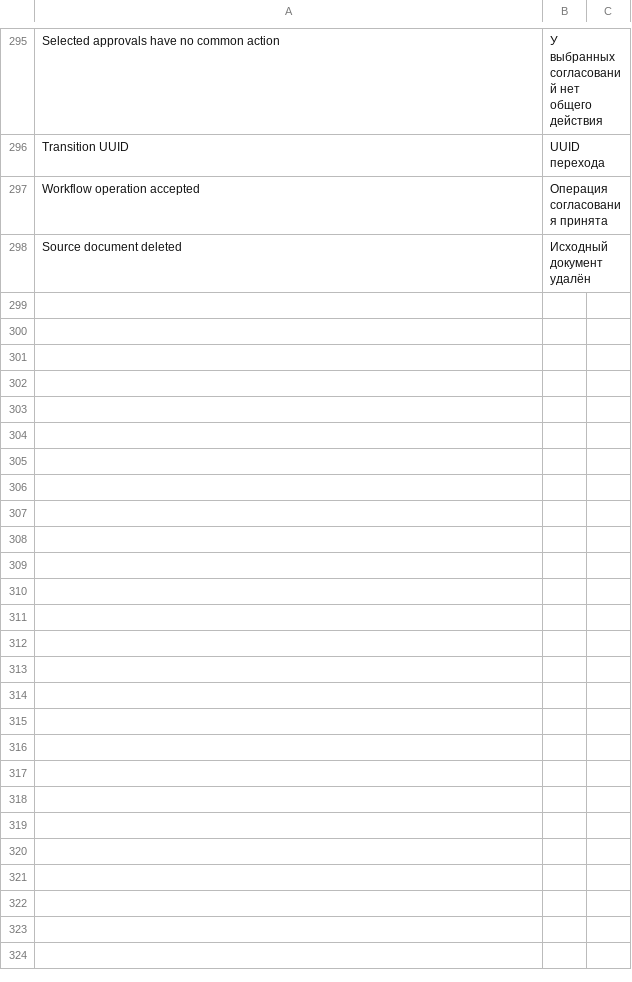
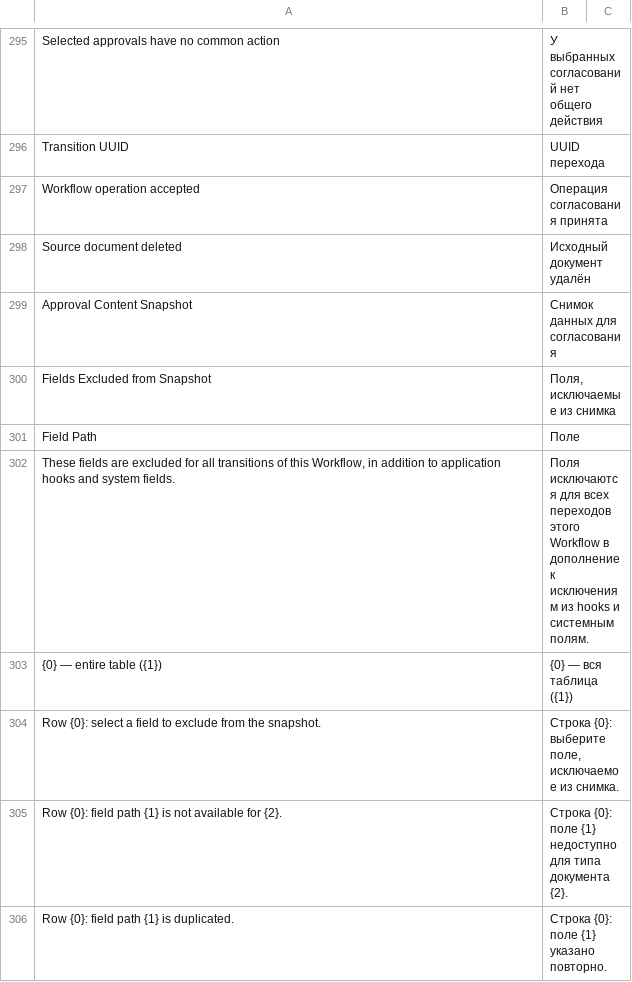
Before and after one commit to Dinext-pro/dinext-common, a CSV file: dinext_common/translations/ru.csv, drawn as a sheet; only a part is shown, gaps mark what is left out; the diff names each change by its address in the sheet, - before the commit and + after, or states it on an @@ line.

Commit message:
feat(workflow): configure approval snapshot exclusions

```diff
--- a/dinext_common/translations/ru.csv
+++ b/dinext_common/translations/ru.csv
+row 299: Approval Content Snapshot | Снимок данных для согласования
+row 300: Fields Excluded from Snapshot | Поля, исключаемые из снимка
+row 301: Field Path | Поле
+row 302: These fields are excluded for all transitions of this Workflow, in addition to application hooks and system fields. | Поля исключаются для всех переходов этого Workflow в дополнение к исключениям из hooks и системным полям.
+row 303: {0} — entire table ({1}) | {0} — вся таблица ({1})
+row 304: Row {0}: select a field to exclude from the snapshot. | Строка {0}: выберите поле, исключаемое из снимка.
+row 305: Row {0}: field path {1} is not available for {2}. | Строка {0}: поле {1} недоступно для типа документа {2}.
+row 306: Row {0}: field path {1} is duplicated. | Строка {0}: поле {1} указано повторно.
```
Also changed, not shown: 16 other files.
